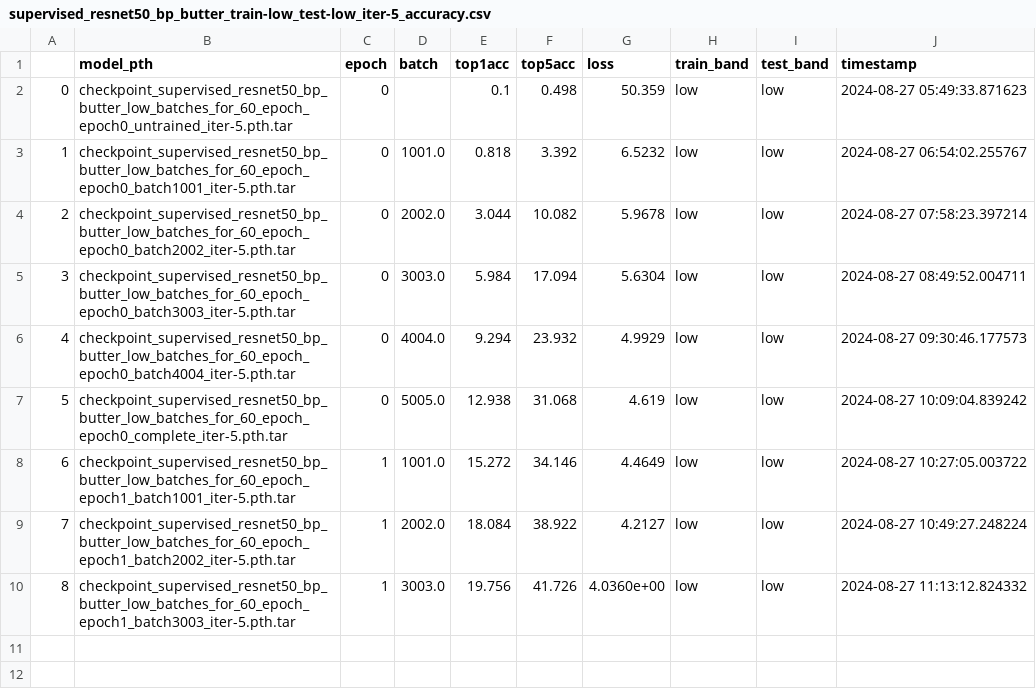
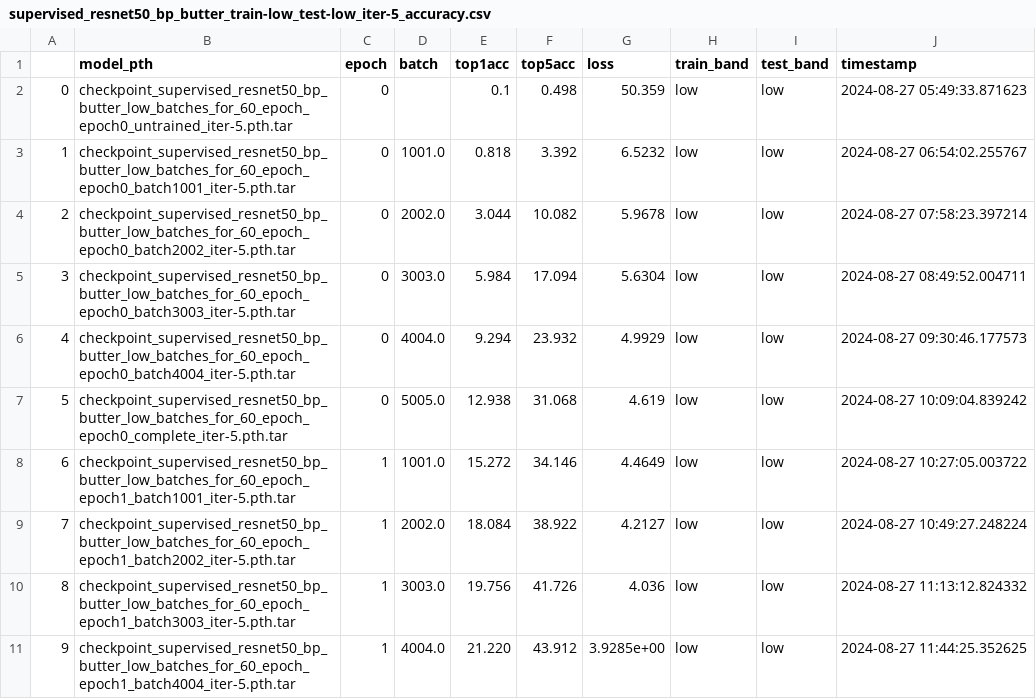
Before and after one commit to dineenai/pytorch_untrained_models, a CSV file: imagenet/bandpass_analysis_butterworth/batched_accuracy/supervised_resnet50_bp_butter_train-low_test-low_iter-5_accuracy.csv, drawn as a sheet.

Commit message:
Select correct batchs bt epoch- log scale

```diff
--- a/imagenet/bandpass_analysis_butterworth/batched_accuracy/supervised_resnet50_bp_butter_train-low_test-low_iter-5_accuracy.csv
+++ b/imagenet/bandpass_analysis_butterworth/batched_accuracy/supervised_resnet50_bp_butter_train-low_test-low_iter-5_accuracy.csv
@@ -9,2 +9,3 @@
 7,checkpoint_supervised_resnet50_bp_butter_low_batches_for_60_epoch_epoch1_batch2002_iter-5.pth.tar,1,2002.0,18.084,38.922,4.2127,low,low,2024-08-27 10:49:27.248224
-8,checkpoint_supervised_resnet50_bp_butter_low_batches_for_60_epoch_epoch1_batch3003_iter-5.pth.tar,1,3003.0,19.756,41.726,4.0360e+00,low,low,2024-08-27 11:13:12.824332
+8,checkpoint_supervised_resnet50_bp_butter_low_batches_for_60_epoch_epoch1_batch3003_iter-5.pth.tar,1,3003.0,19.756,41.726,4.036,low,low,2024-08-27 11:13:12.824332
+9,checkpoint_supervised_resnet50_bp_butter_low_batches_for_60_epoch_epoch1_batch4004_iter-5.pth.tar,1,4004.0,21.220,43.912,3.9285e+00,low,low,2024-08-27 11:44:25.352625
```
Also changed, not shown: 4 other files.
